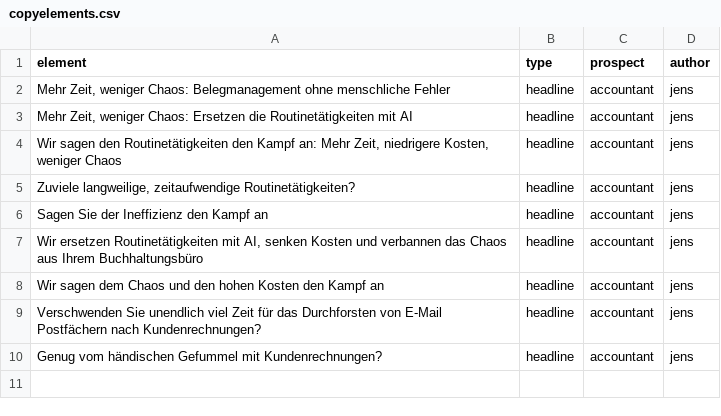
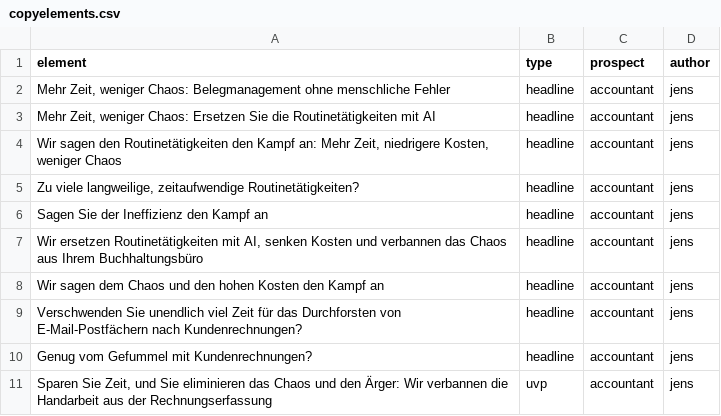
Before and after one commit to jenslaufer/solytics-website, a CSV file: marketing/copyelements.csv, drawn as a sheet.

Commit message:
Added copyelements

```diff
--- a/marketing/copyelements.csv
+++ b/marketing/copyelements.csv
@@ -2,5 +2,5 @@ element,type,prospect,author
 "Mehr Zeit, weniger Chaos: Belegmanagement ohne menschliche Fehler",headline,accountant,jens
-"Mehr Zeit, weniger Chaos: Ersetzen die Routinetätigkeiten mit AI",headline,accountant,jens
+"Mehr Zeit, weniger Chaos: Ersetzen Sie die Routinetätigkeiten mit AI",headline,accountant,jens
 "Wir sagen den Routinetätigkeiten den Kampf an: Mehr Zeit, niedrigere Kosten, weniger Chaos",headline,accountant,jens
-"Zuviele langweilige, zeitaufwendige Routinetätigkeiten?",headline,accountant,jens
+"Zu viele langweilige, zeitaufwendige Routinetätigkeiten?",headline,accountant,jens
 "Sagen Sie der Ineffizienz den Kampf an",headline,accountant,jens
@@ -8,3 +8,4 @@ element,type,prospect,author
 "Wir sagen dem Chaos und den hohen Kosten den Kampf an",headline,accountant,jens
-"Verschwenden Sie unendlich viel Zeit für das Durchforsten von E-Mail Postfächern nach Kundenrechnungen?",headline,accountant,jens
-"Genug vom händischen Gefummel mit Kundenrechnungen?",headline,accountant,jens
+"Verschwenden Sie unendlich viel Zeit für das Durchforsten von E-Mail-Postfächern nach Kundenrechnungen?",headline,accountant,jens
+"Genug vom Gefummel mit Kundenrechnungen?",headline,accountant,jens
+"Sparen Sie Zeit, und Sie eliminieren das Chaos und den Ärger: Wir verbannen die Handarbeit aus der Rechnungserfassung",uvp,accountant,jens
```
Also changed, not shown: 1 other file.
